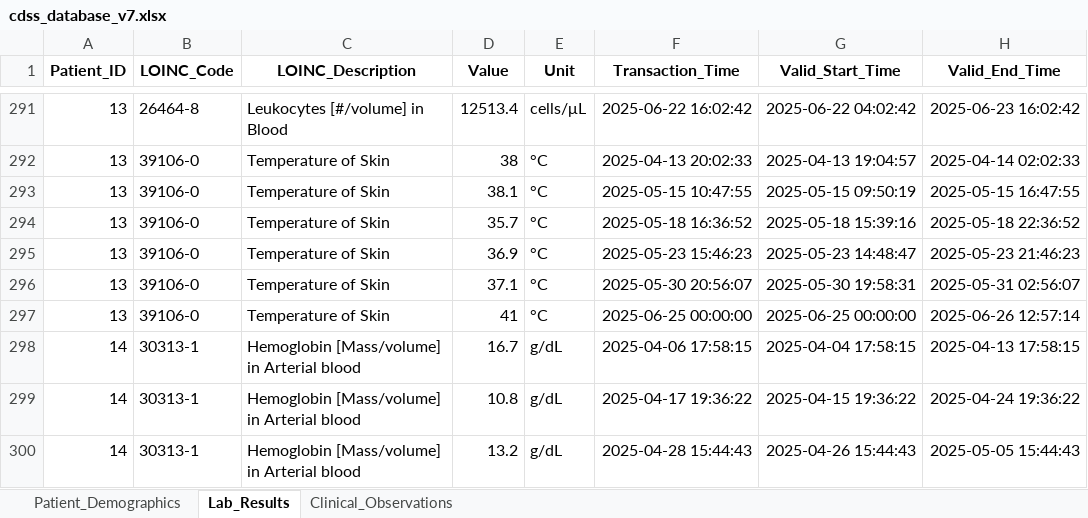
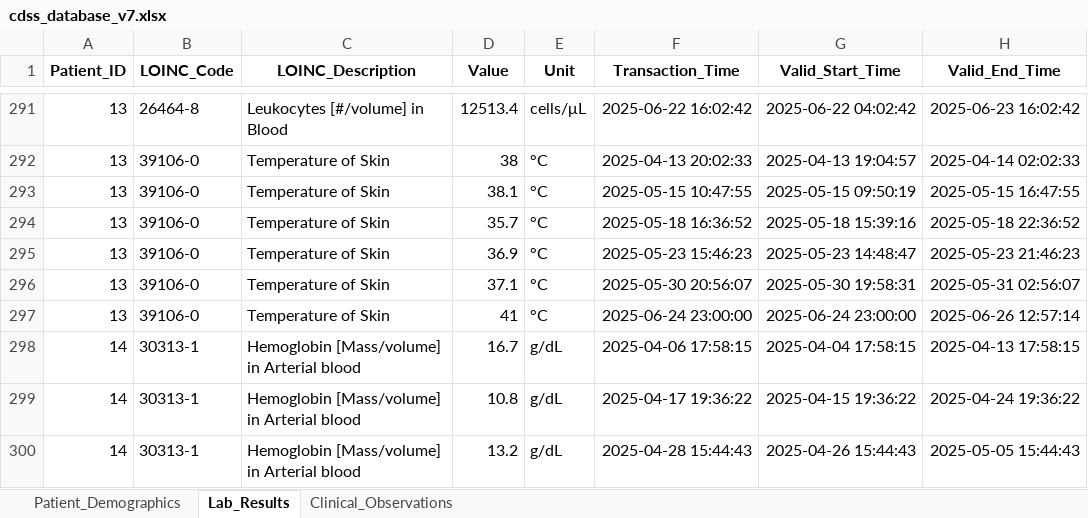
Before and after one commit to NevoLevi/mini-project-cdss, an Excel workbook: cdss_database_v7.xlsx, sheet Lab_Results, drawn as a sheet; only a part is shown, gaps mark what is left out; values as stored, in another font and other column widths than the file's, no borders; the diff names each change by its address in the sheet, - before the commit and + after, or states it on an @@ line.

```diff
--- a/cdss_database_v7.xlsx (sheet Lab_Results)
+++ b/cdss_database_v7.xlsx (sheet Lab_Results)
-F297 (Transaction_Time): 2025-06-25 00:00:00
+F297 (Transaction_Time): 2025-06-24 23:00:00
-G297 (Valid_Start_Time): 2025-06-25 00:00:00
+G297 (Valid_Start_Time): 2025-06-24 23:00:00
```
Also changed, not shown: sheet Clinical_Observations.
